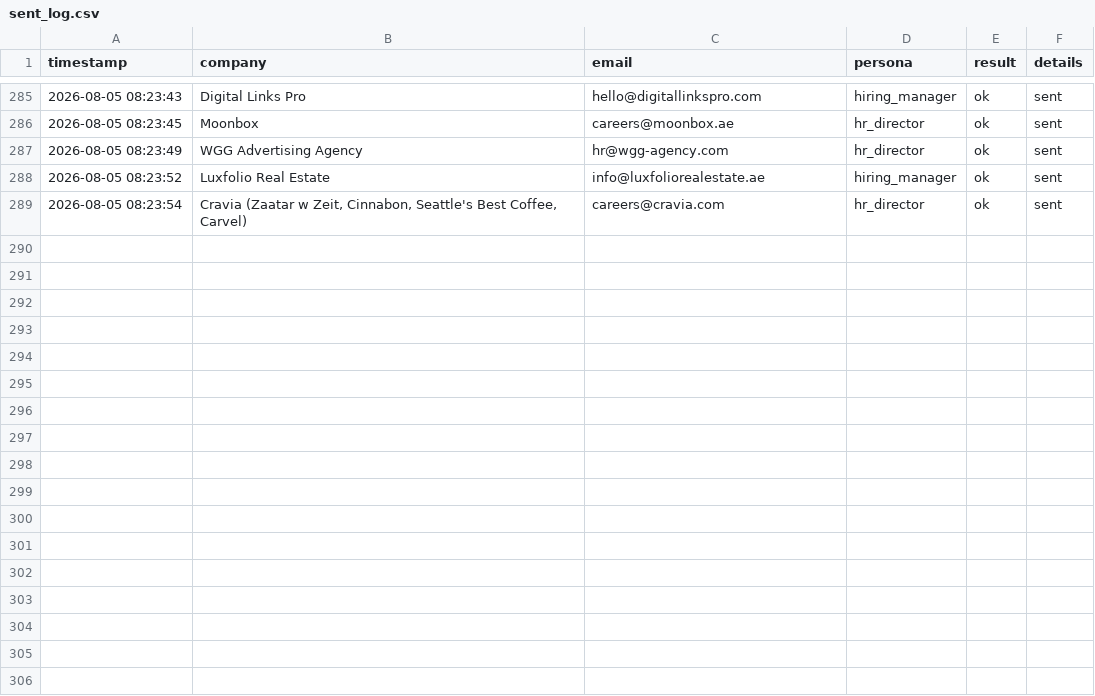
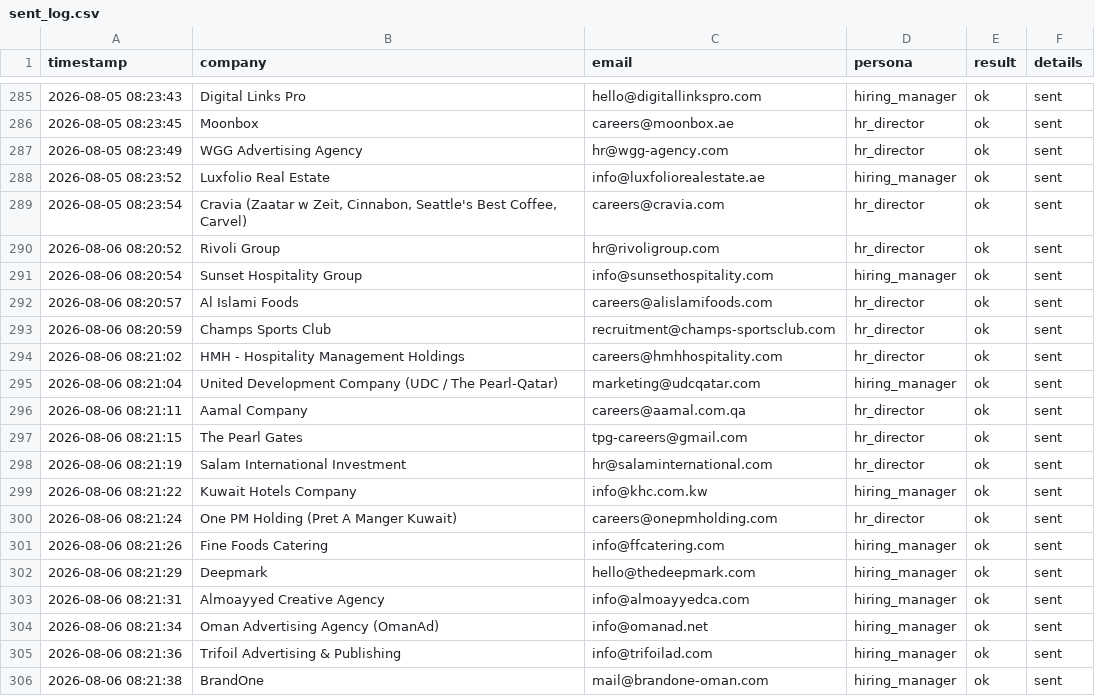
Before and after one commit to Nuredin-Moh/job-madinah, a CSV file: data/sent_log.csv, drawn as a sheet; only a part is shown, gaps mark what is left out.

```diff
--- a/data/sent_log.csv
+++ b/data/sent_log.csv
@@ -289 +289,18 @@ timestamp,company,email,persona,result,details
 2026-08-05 08:23:54,"Cravia (Zaatar w Zeit, Cinnabon, Seattle's Best Coffee, Carvel)",careers@cravia.com,hr_director,ok,sent
+2026-08-06 08:20:52,Rivoli Group,hr@rivoligroup.com,hr_director,ok,sent
+2026-08-06 08:20:54,Sunset Hospitality Group,info@sunsethospitality.com,hiring_manager,ok,sent
+2026-08-06 08:20:57,Al Islami Foods,careers@alislamifoods.com,hr_director,ok,sent
+2026-08-06 08:20:59,Champs Sports Club,recruitment@champs-sportsclub.com,hr_director,ok,sent
+2026-08-06 08:21:02,HMH - Hospitality Management Holdings,careers@hmhhospitality.com,hr_director,ok,sent
+2026-08-06 08:21:04,United Development Company (UDC / The Pearl-Qatar),marketing@udcqatar.com,hiring_manager,ok,sent
+2026-08-06 08:21:11,Aamal Company,careers@aamal.com.qa,hr_director,ok,sent
+2026-08-06 08:21:15,The Pearl Gates,tpg-careers@gmail.com,hr_director,ok,sent
+2026-08-06 08:21:19,Salam International Investment,hr@salaminternational.com,hr_director,ok,sent
+2026-08-06 08:21:22,Kuwait Hotels Company,info@khc.com.kw,hiring_manager,ok,sent
+2026-08-06 08:21:24,One PM Holding (Pret A Manger Kuwait),careers@onepmholding.com,hr_director,ok,sent
+2026-08-06 08:21:26,Fine Foods Catering,info@ffcatering.com,hiring_manager,ok,sent
+2026-08-06 08:21:29,Deepmark,hello@thedeepmark.com,hiring_manager,ok,sent
+2026-08-06 08:21:31,Almoayyed Creative Agency,info@almoayyedca.com,hiring_manager,ok,sent
+2026-08-06 08:21:34,Oman Advertising Agency (OmanAd),info@omanad.net,hiring_manager,ok,sent
+2026-08-06 08:21:36,Trifoil Advertising & Publishing,info@trifoilad.com,hiring_manager,ok,sent
+2026-08-06 08:21:38,BrandOne,mail@brandone-oman.com,hiring_manager,ok,sent
```
Also changed, not shown: data/portal_queue.csv, data/sent_history.csv.
